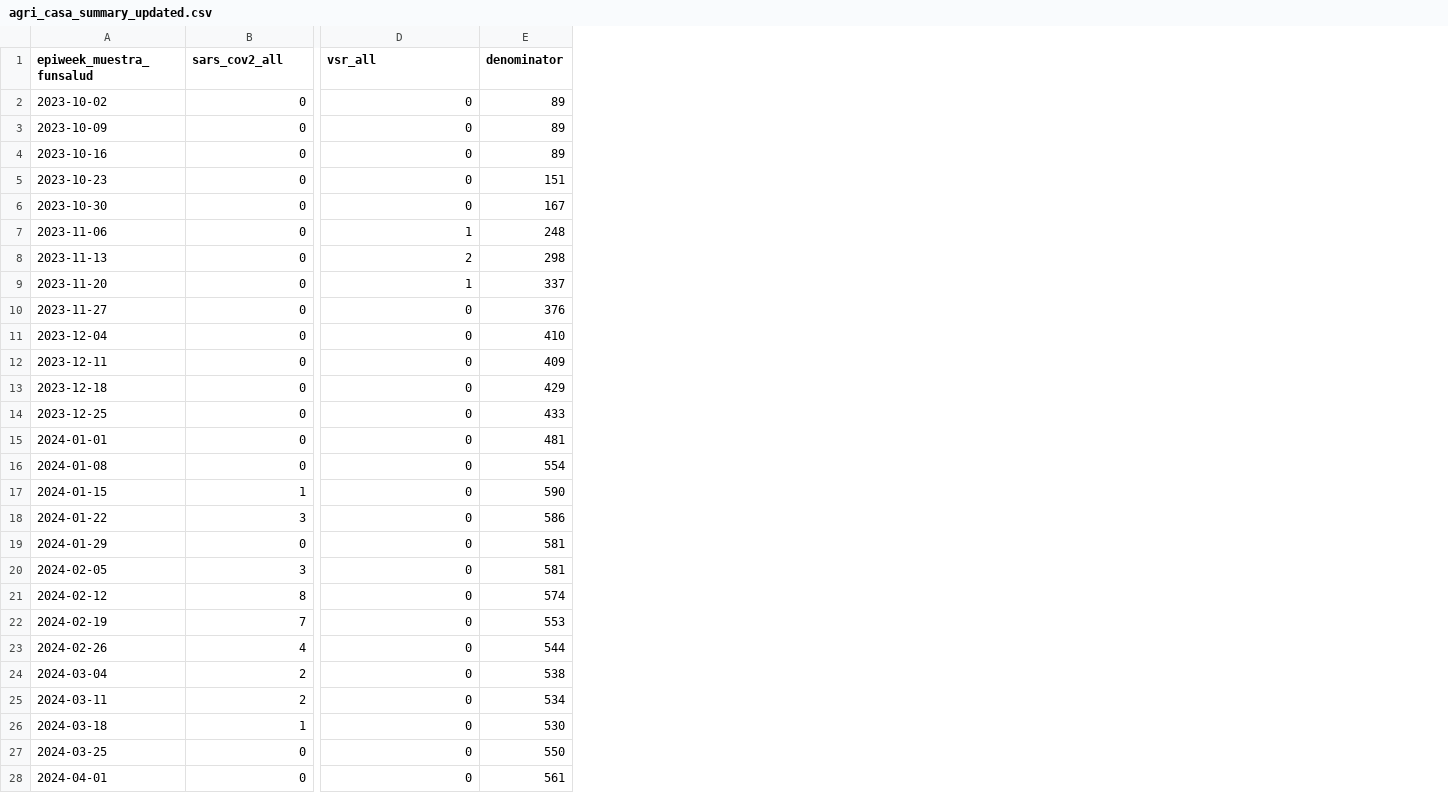
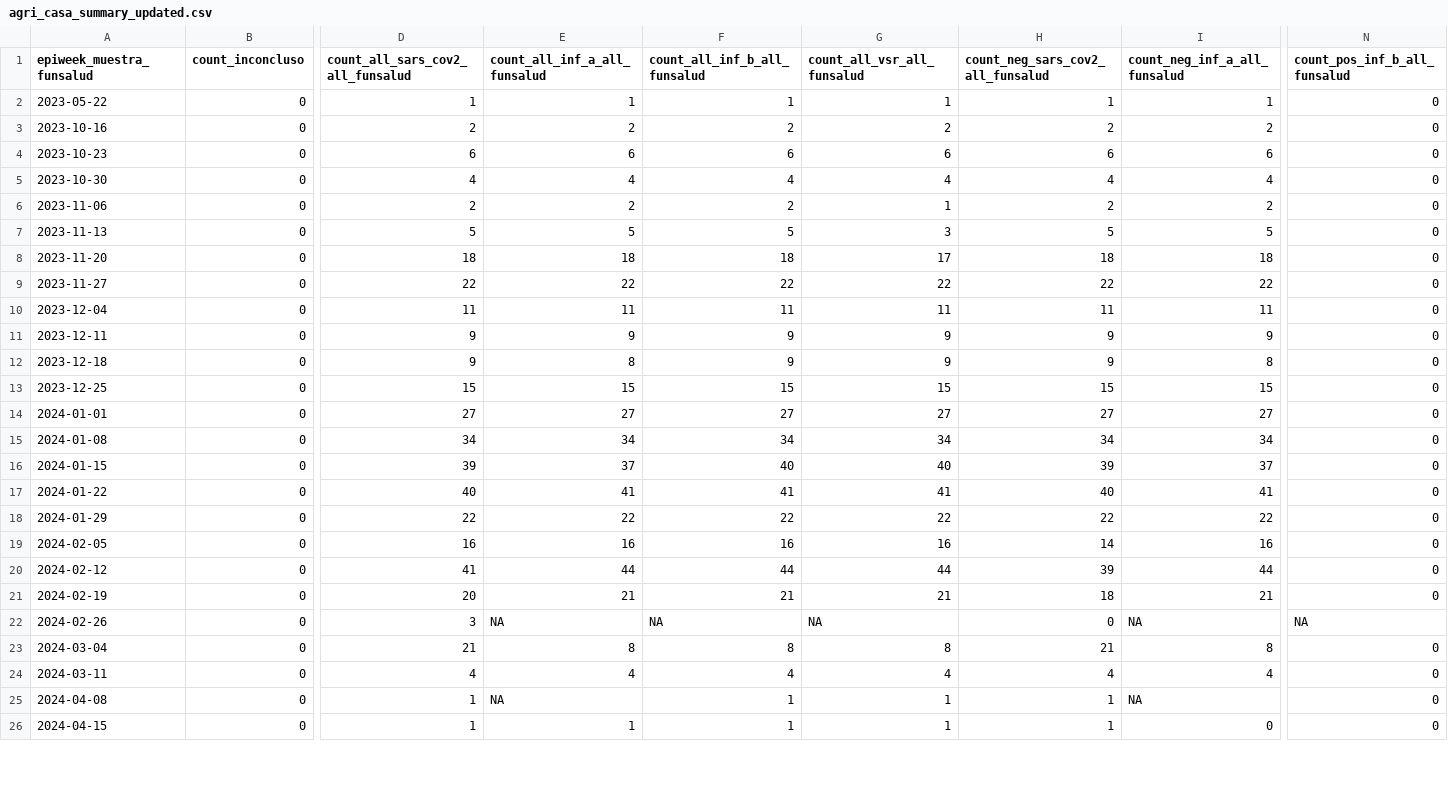
Before and after one commit to ggionet1/Guatemala_Infectious_Incidence, a CSV file: docs/agri_casa_summary_updated.csv, drawn as a sheet; only a part is shown, gaps mark what is left out; removed rows and columns are numbered as before the commit, all else as after; rows hold the shown columns only; the diff covers the shown part only; the diff names each change by its address in the sheet, - before the commit and + after, or states it on an @@ line.

```diff
--- a/docs/agri_casa_summary_updated.csv
+++ b/docs/agri_casa_summary_updated.csv
+column D (count_all_sars_cov2_all_funsalud), rows 2-21: 1 | 2 | 6 | 4 | 2 | 5 | 18 | 22 | 11 | 9 | 9 | 15 | 27 | 34 | 39 | 40 | 22 | 16 | 41 | 20; rows 23-26: 21 | 4 | 1 | 1
+column E (count_all_inf_a_all_funsalud), rows 2-21: 1 | 2 | 6 | 4 | 2 | 5 | 18 | 22 | 11 | 9 | 8 | 15 | 27 | 34 | 37 | 41 | 22 | 16 | 44 | 21; rows 23-26: 8 | 4 | NA | 1
+column F (count_all_inf_b_all_funsalud), rows 2-21: 1 | 2 | 6 | 4 | 2 | 5 | 18 | 22 | 11 | 9 | 9 | 15 | 27 | 34 | 40 | 41 | 22 | 16 | 44 | 21; rows 23-26: 8 | 4 | 1 | 1
+column G (count_all_vsr_all_funsalud), rows 2-21: 1 | 2 | 6 | 4 | 1 | 3 | 17 | 22 | 11 | 9 | 9 | 15 | 27 | 34 | 40 | 41 | 22 | 16 | 44 | 21; rows 23-26: 8 | 4 | 1 | 1
+column H (count_neg_sars_cov2_all_funsalud), rows 2-21: 1 | 2 | 6 | 4 | 2 | 5 | 18 | 22 | 11 | 9 | 9 | 15 | 27 | 34 | 39 | 40 | 22 | 14 | 39 | 18; rows 23-26: 21 | 4 | 1 | 1
+column I (count_neg_inf_a_all_funsalud), rows 2-21: 1 | 2 | 6 | 4 | 2 | 5 | 18 | 22 | 11 | 9 | 8 | 15 | 27 | 34 | 37 | 41 | 22 | 16 | 44 | 21; rows 23-26: 8 | 4 | NA | 0
-column E (denominator), row 2: 89; rows 4-22: 89 | 151 | 167 | 248 | 298 | 337 | 376 | 410 | 409 | 429 | 433 | 481 | 554 | 590 | 586 | 581 | 581 | 574 | 553; rows 24-25: 538 | 534; rows 27-28: 550 | 561
-B1: sars_cov2_all
+B1: count_inconcluso
-N1: vsr_all
+N1: count_pos_inf_b_all_funsalud
-A2 (epiweek_muestra_funsalud): 2023-10-02
+A2 (epiweek_muestra_funsalud): 2023-05-22
-row 3: 2023-10-09 | 0 | 0 | 89
-N6 (count_pos_inf_b_all_funsalud): 1
+N6 (count_pos_inf_b_all_funsalud): 0
-N7 (count_pos_inf_b_all_funsalud): 2
+N7 (count_pos_inf_b_all_funsalud): 0
-N8 (count_pos_inf_b_all_funsalud): 1
+N8 (count_pos_inf_b_all_funsalud): 0
-B16 (count_inconcluso): 1
+B16 (count_inconcluso): 0
-B17 (count_inconcluso): 3
+B17 (count_inconcluso): 0
-B19 (count_inconcluso): 3
+B19 (count_inconcluso): 0
-B20 (count_inconcluso): 8
+B20 (count_inconcluso): 0
-B21 (count_inconcluso): 7
+B21 (count_inconcluso): 0
-row 23: 2024-02-26 | 4 | 0 | 544
+row 22: 2024-02-26 | 0 | 3 | NA | NA | NA | 0 | NA | NA
-B23:B24 (count_inconcluso): 2
+B23:B24 (count_inconcluso): 0
-row 26: 2024-03-18 | 1 | 0 | 530
-A25 (epiweek_muestra_funsalud): 2024-03-25
+A25 (epiweek_muestra_funsalud): 2024-04-08
-A26 (epiweek_muestra_funsalud): 2024-04-01
+A26 (epiweek_muestra_funsalud): 2024-04-15
```
Also changed, not shown: 2 added rows, 4 removed rows, 9 added columns and 17 edited cells elsewhere in this file, 1 other file.
